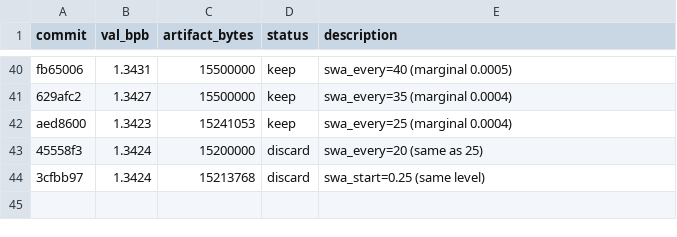
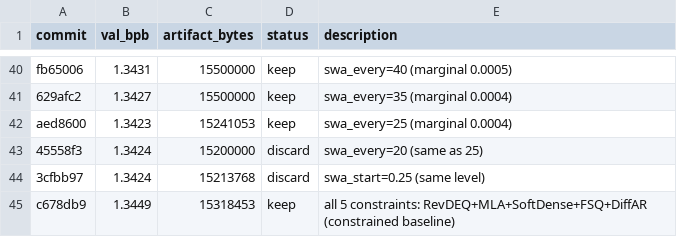
Before and after one commit to jzmyres/parameter-golf, a TSV file: experiments/results.tsv, drawn as a sheet; only a part is shown, gaps mark what is left out.

Commit message:
5 constraints baseline: 1.3449 (all satisfied)

```diff
--- a/experiments/results.tsv
+++ b/experiments/results.tsv
@@ -44 +44,2 @@ aed8600	1.3423	15241053	keep	swa_every=25 (marginal 0.0004)
 3cfbb97	1.3424	15213768	discard	swa_start=0.25 (same level)
+c678db9	1.3449	15318453	keep	all 5 constraints: RevDEQ+MLA+SoftDense+FSQ+DiffAR (constrained baseline)
```
Also changed, not shown: 2 other files.
